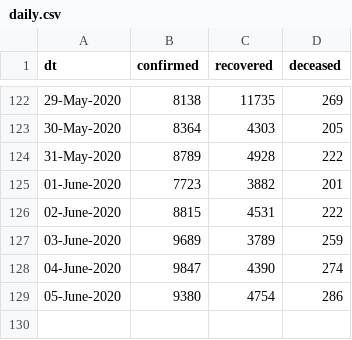
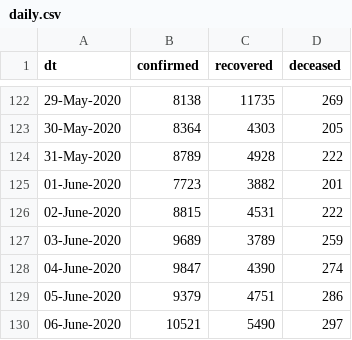
Before and after one commit to vsbabu/covid19_fb_ts, a CSV file: daily.csv, drawn as a sheet; only a part is shown, gaps mark what is left out.

```diff
--- a/daily.csv
+++ b/daily.csv
@@ -128,2 +128,3 @@ dt,confirmed,recovered,deceased
 04-June-2020,9847,4390,274
-05-June-2020,9380,4754,286
+05-June-2020,9379,4751,286
+06-June-2020,10521,5490,297
```
Also changed, not shown: ka.csv, kl.csv, 31 other files.
